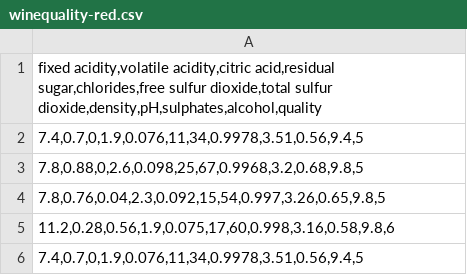
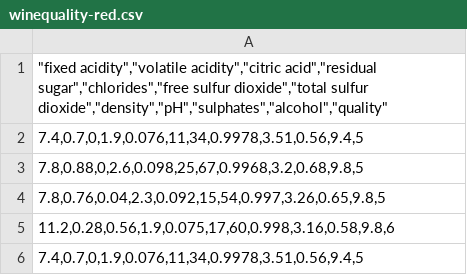
Before and after one commit to Rz02/STAT_301_Group_38, a CSV file: Data/winequality-red.csv, drawn as a sheet; only a part is shown.

Commit message:
add "" to columns' title for adjustment

```diff
--- a/Data/winequality-red.csv
+++ b/Data/winequality-red.csv
@@ -1,2 +1,2 @@
-"fixed acidity,volatile acidity,citric acid,residual sugar,chlorides,free sulfur dioxide,total sulfur dioxide,density,pH,sulphates,alcohol,quality"
+"""fixed acidity"",""volatile acidity"",""citric acid"",""residual sugar"",""chlorides"",""free sulfur dioxide"",""total sulfur dioxide"",""density"",""pH"",""sulphates"",""alcohol"",""quality"""
 "7.4,0.7,0,1.9,0.076,11,34,0.9978,3.51,0.56,9.4,5"
```
